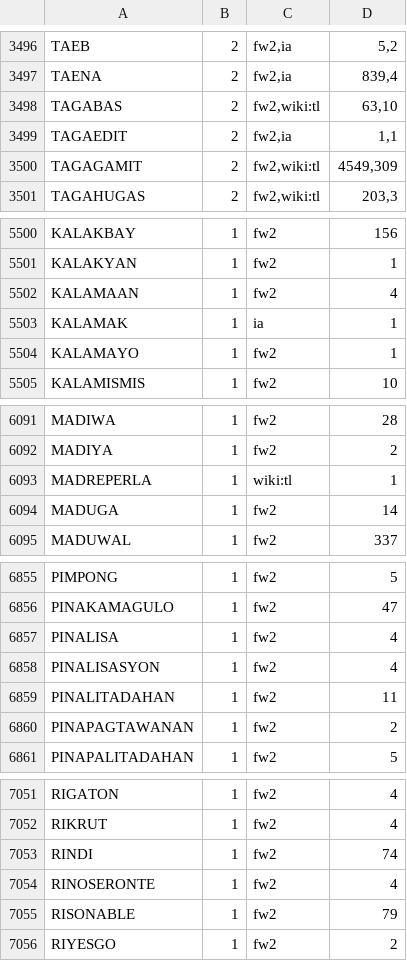
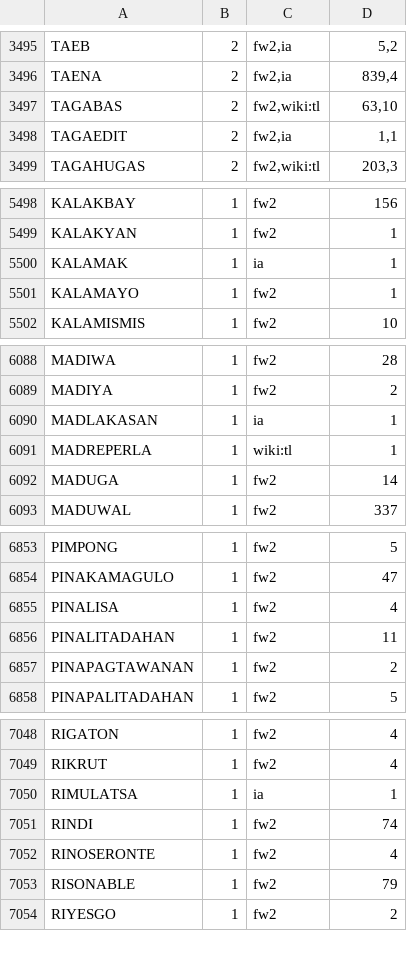
Before and after one commit to blinkered/blinkered-dictionary-tl, a TSV file: dropped.tsv, drawn as a sheet; only a part is shown, gaps mark what is left out; removed rows and columns are numbered as before the commit, all else as after; the diff covers the shown part only; the diff names each change by its address in the sheet, - before the commit and + after, or states it on an @@ line.

```diff
--- a/dropped.tsv
+++ b/dropped.tsv
-row 3500: TAGAGAMIT | 2 | fw2,wiki:tl | 4549,309
-row 5502: KALAMAAN | 1 | fw2 | 4
+row 6090: MADLAKASAN | 1 | ia | 1
-row 6858: PINALISASYON | 1 | fw2 | 4
+row 7050: RIMULATSA | 1 | ia | 1
```
Also changed, not shown: 2 added rows, 5 removed rows and 2 edited cells elsewhere in this file, 5 other files.
